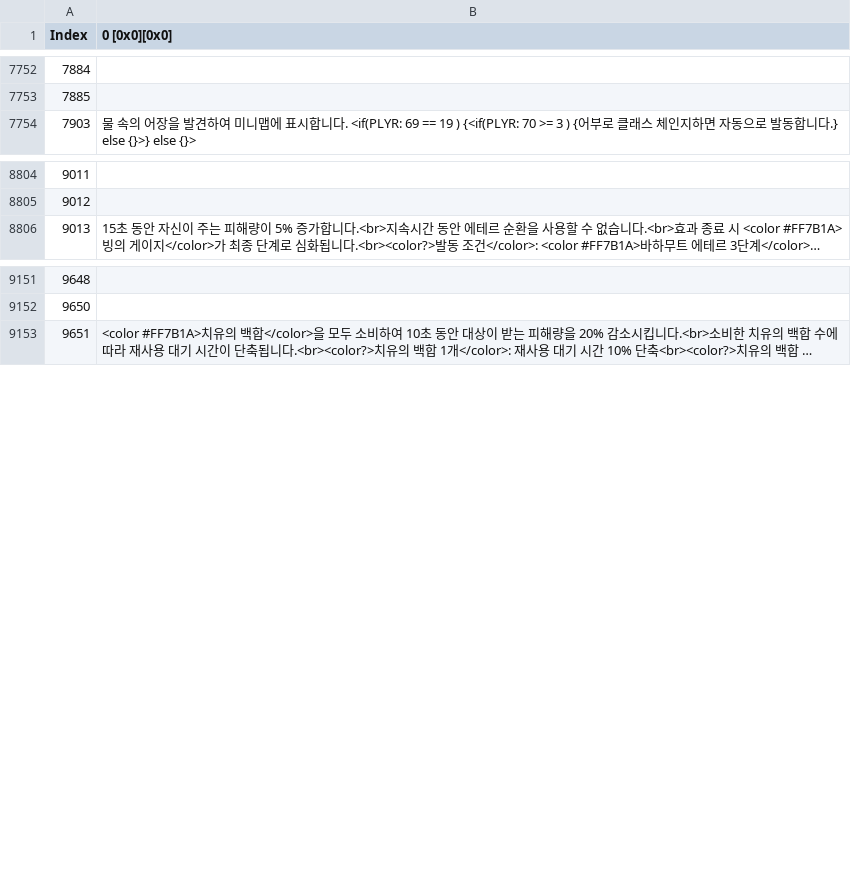
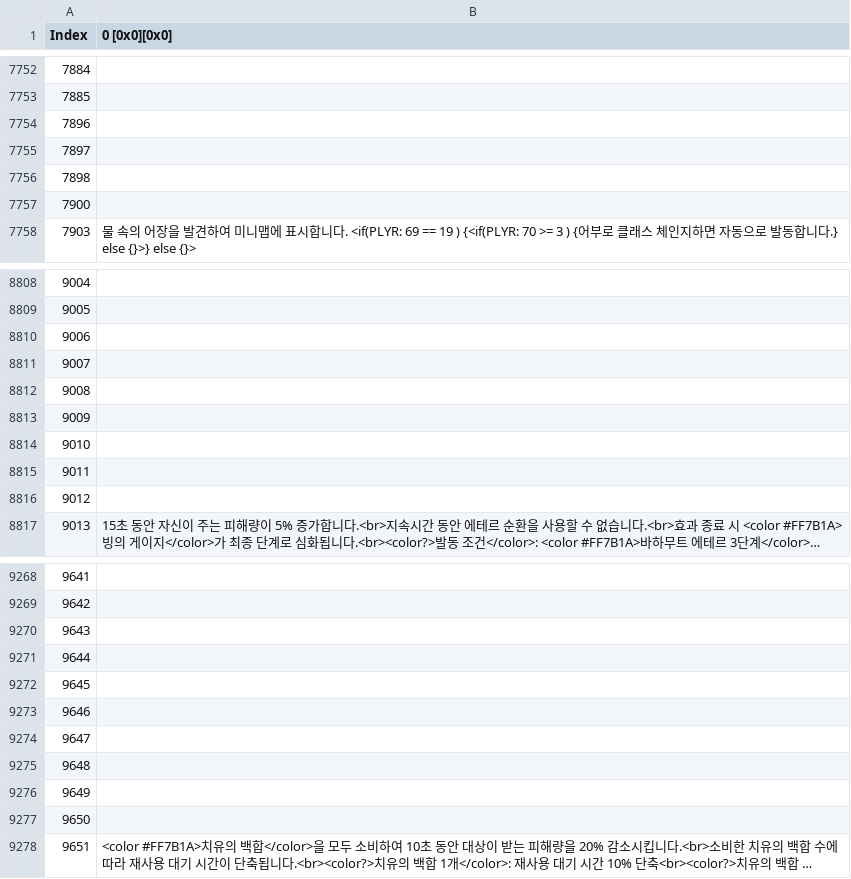
Before and after one commit to RyuaNerin/ffxiv-resource, a CSV file: exd/actiontransient.exh_ko.csv, drawn as a sheet; only a part is shown, gaps mark what is left out; long unchanged cells end in …; the diff covers the shown part only; the diff names each change by its address in the sheet, - before the commit and + after, or states it on an @@ line.

```diff
--- a/exd/actiontransient.exh_ko.csv
+++ b/exd/actiontransient.exh_ko.csv
+row 7754: 7896
+row 7755: 7897
+row 7756: 7898
+row 7757: 7900
@@ column A (Index) renumbered between rows 8780 and 9269 @@
+row 8810: 9006
+row 8811: 9007
+row 8812: 9008
+row 8813: 9009
+row 8814: 9010
+row 8815: 9011
+row 8816: 9012
+row 9270: 9643
+row 9271: 9644
+row 9272: 9645
+row 9273: 9646
+row 9274: 9647
+row 9275: 9648
+row 9276: 9649
+row 9277: 9650
```
Also changed, not shown: 106 added rows and 15 edited cells elsewhere in this file, exd/actiontimeline.exh.csv, exd/bnpcbase.exh.csv, 52 other files.
